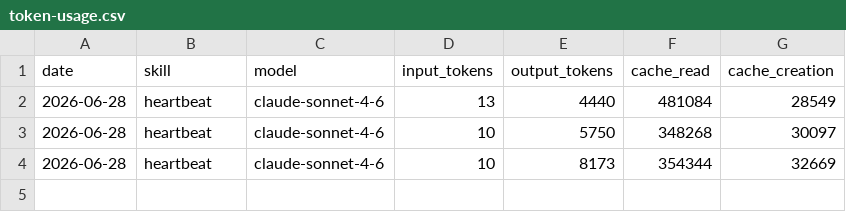
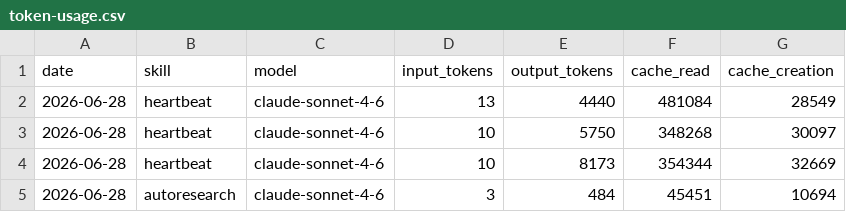
Before and after one commit to stefrogovskyi/aeon, a CSV file: memory/token-usage.csv, drawn as a sheet; the diff names each change by its address in the sheet, - before the commit and + after, or states it on an @@ line.

Commit message:
chore(autoresearch): auto-commit 2026-06-28

```diff
--- a/memory/token-usage.csv
+++ b/memory/token-usage.csv
+row 5: 2026-06-28 | autoresearch | claude-sonnet-4-6 | 3 | 484 | 45451 | 10694
```
Also changed, not shown: 2 other files.
